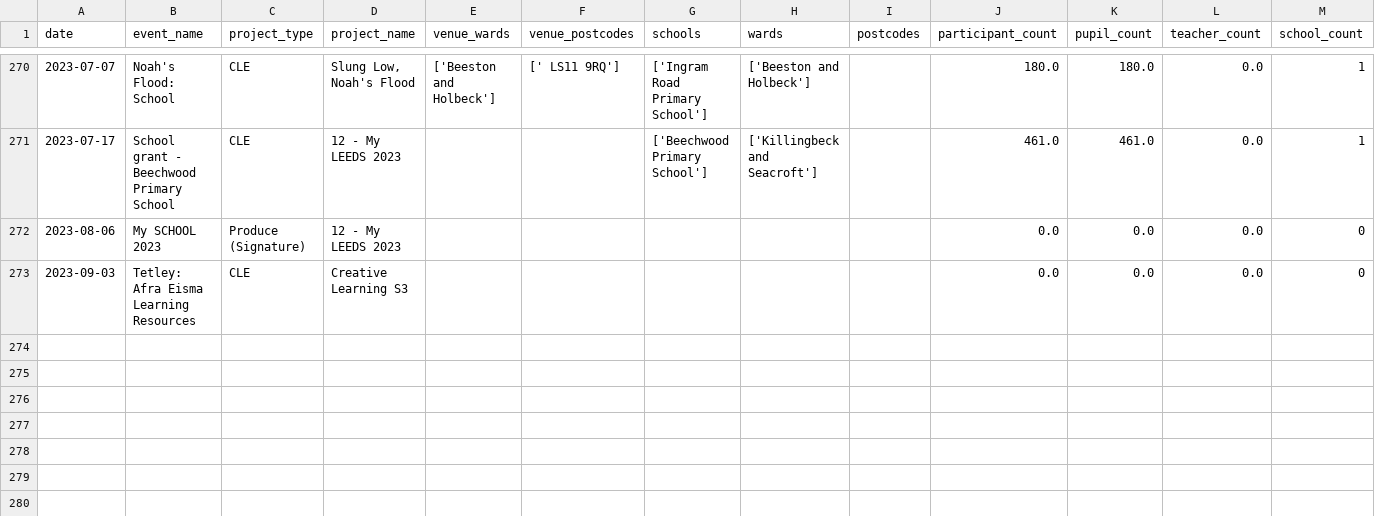
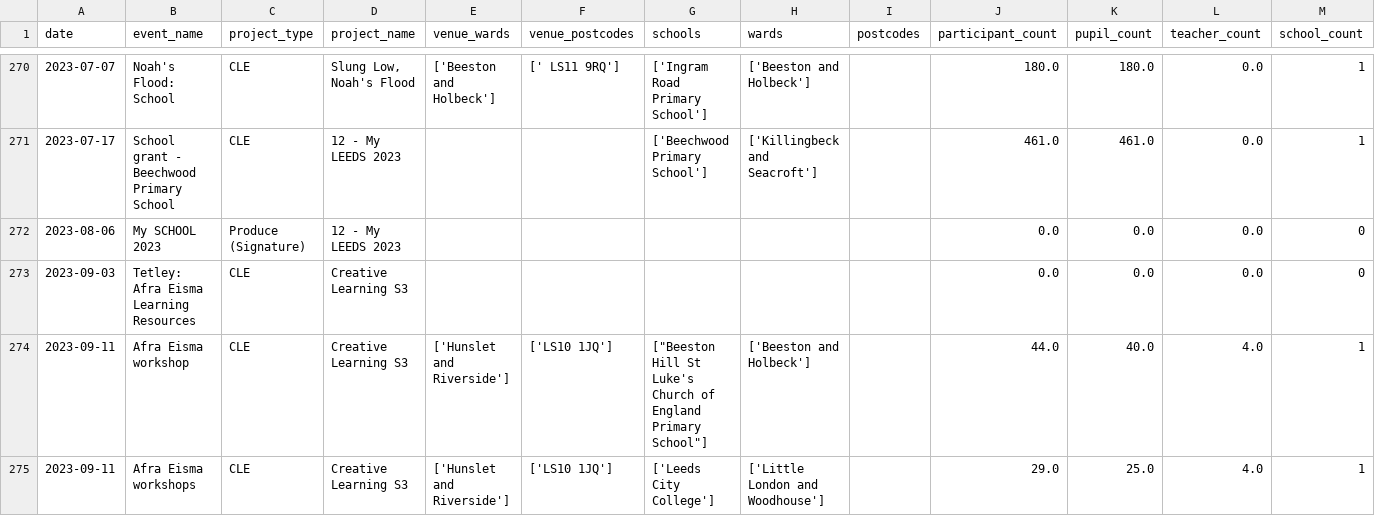
Before and after one commit to open-innovations/leeds-2023, a CSV file: data/metrics/schools/schools_events.csv, drawn as a sheet; only a part is shown, gaps mark what is left out.

```diff
--- a/data/metrics/schools/schools_events.csv
+++ b/data/metrics/schools/schools_events.csv
@@ -273 +273,3 @@ date,event_name,project_type,project_name,venue_wards,venue_postcodes,schools,wa
 2023-09-03,Tetley: Afra Eisma Learning Resources,CLE,Creative Learning S3,,,,,,0.0,0.0,0.0,0
+2023-09-11,Afra Eisma workshop,CLE,Creative Learning S3,['Hunslet and Riverside'],['LS10 1JQ'],"[""Beeston Hill St Luke's Church of England Primary School""]",['Beeston and Holbeck'],,44.0,40.0,4.0,1
+2023-09-11,Afra Eisma workshops,CLE,Creative Learning S3,['Hunslet and Riverside'],['LS10 1JQ'],['Leeds City College'],['Little London and Woodhouse'],,29.0,25.0,4.0,1
```
Also changed, not shown: data/metrics/events/master/all.csv, data/metrics/events/partner-events/events.csv, 35 other files.
